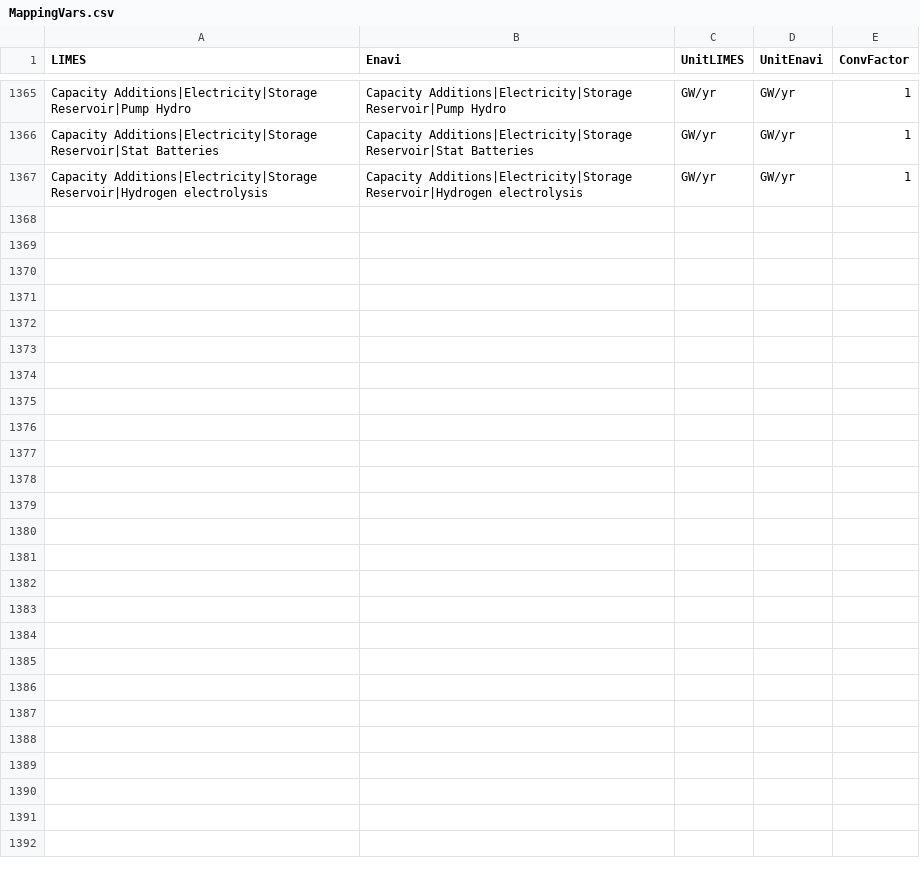
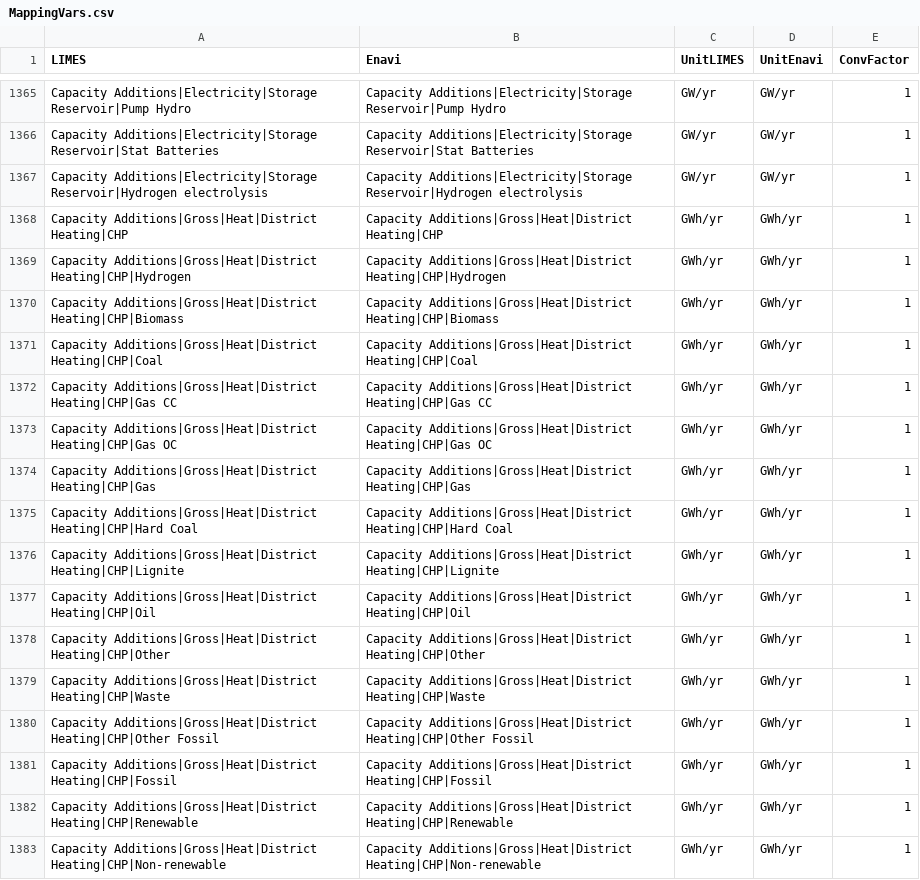
Before and after one commit to pik-piam/limes, a CSV file: inst/extdata/MappingVars.csv, drawn as a sheet; only a part is shown, gaps mark what is left out; the diff names each change by its address in the sheet, - before the commit and + after, or states it on an @@ line.

Commit message:
Gross CHP capacity additions were still missing in mappingvars

```diff
--- a/inst/extdata/MappingVars.csv
+++ b/inst/extdata/MappingVars.csv
+row 1368: Capacity Additions|Gross|Heat|District Heating|CHP | Capacity Additions|Gross|Heat|District Heating|CHP | GWh/yr | GWh/yr | 1
+row 1369: Capacity Additions|Gross|Heat|District Heating|CHP|Hydrogen | Capacity Additions|Gross|Heat|District Heating|CHP|Hydrogen | GWh/yr | GWh/yr | 1
+row 1370: Capacity Additions|Gross|Heat|District Heating|CHP|Biomass | Capacity Additions|Gross|Heat|District Heating|CHP|Biomass | GWh/yr | GWh/yr | 1
+row 1371: Capacity Additions|Gross|Heat|District Heating|CHP|Coal | Capacity Additions|Gross|Heat|District Heating|CHP|Coal | GWh/yr | GWh/yr | 1
+row 1372: Capacity Additions|Gross|Heat|District Heating|CHP|Gas CC | Capacity Additions|Gross|Heat|District Heating|CHP|Gas CC | GWh/yr | GWh/yr | 1
+row 1373: Capacity Additions|Gross|Heat|District Heating|CHP|Gas OC | Capacity Additions|Gross|Heat|District Heating|CHP|Gas OC | GWh/yr | GWh/yr | 1
+row 1374: Capacity Additions|Gross|Heat|District Heating|CHP|Gas | Capacity Additions|Gross|Heat|District Heating|CHP|Gas | GWh/yr | GWh/yr | 1
+row 1375: Capacity Additions|Gross|Heat|District Heating|CHP|Hard Coal | Capacity Additions|Gross|Heat|District Heating|CHP|Hard Coal | GWh/yr | GWh/yr | 1
+row 1376: Capacity Additions|Gross|Heat|District Heating|CHP|Lignite | Capacity Additions|Gross|Heat|District Heating|CHP|Lignite | GWh/yr | GWh/yr | 1
+row 1377: Capacity Additions|Gross|Heat|District Heating|CHP|Oil | Capacity Additions|Gross|Heat|District Heating|CHP|Oil | GWh/yr | GWh/yr | 1
+row 1378: Capacity Additions|Gross|Heat|District Heating|CHP|Other | Capacity Additions|Gross|Heat|District Heating|CHP|Other | GWh/yr | GWh/yr | 1
+row 1379: Capacity Additions|Gross|Heat|District Heating|CHP|Waste | Capacity Additions|Gross|Heat|District Heating|CHP|Waste | GWh/yr | GWh/yr | 1
+row 1380: Capacity Additions|Gross|Heat|District Heating|CHP|Other Fossil | Capacity Additions|Gross|Heat|District Heating|CHP|Other Fossil | GWh/yr | GWh/yr | 1
+row 1381: Capacity Additions|Gross|Heat|District Heating|CHP|Fossil | Capacity Additions|Gross|Heat|District Heating|CHP|Fossil | GWh/yr | GWh/yr | 1
+row 1382: Capacity Additions|Gross|Heat|District Heating|CHP|Renewable | Capacity Additions|Gross|Heat|District Heating|CHP|Renewable | GWh/yr | GWh/yr | 1
+row 1383: Capacity Additions|Gross|Heat|District Heating|CHP|Non-renewable | Capacity Additions|Gross|Heat|District Heating|CHP|Non-renewable | GWh/yr | GWh/yr | 1
```
Also changed, not shown: 4 other files.
